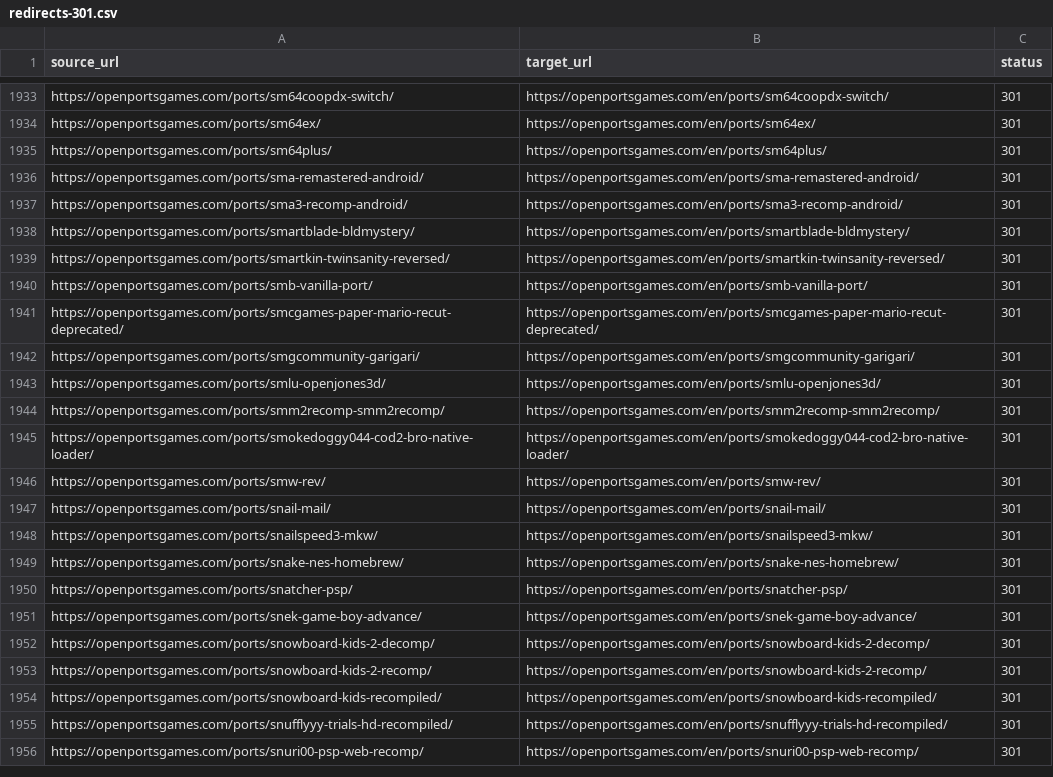
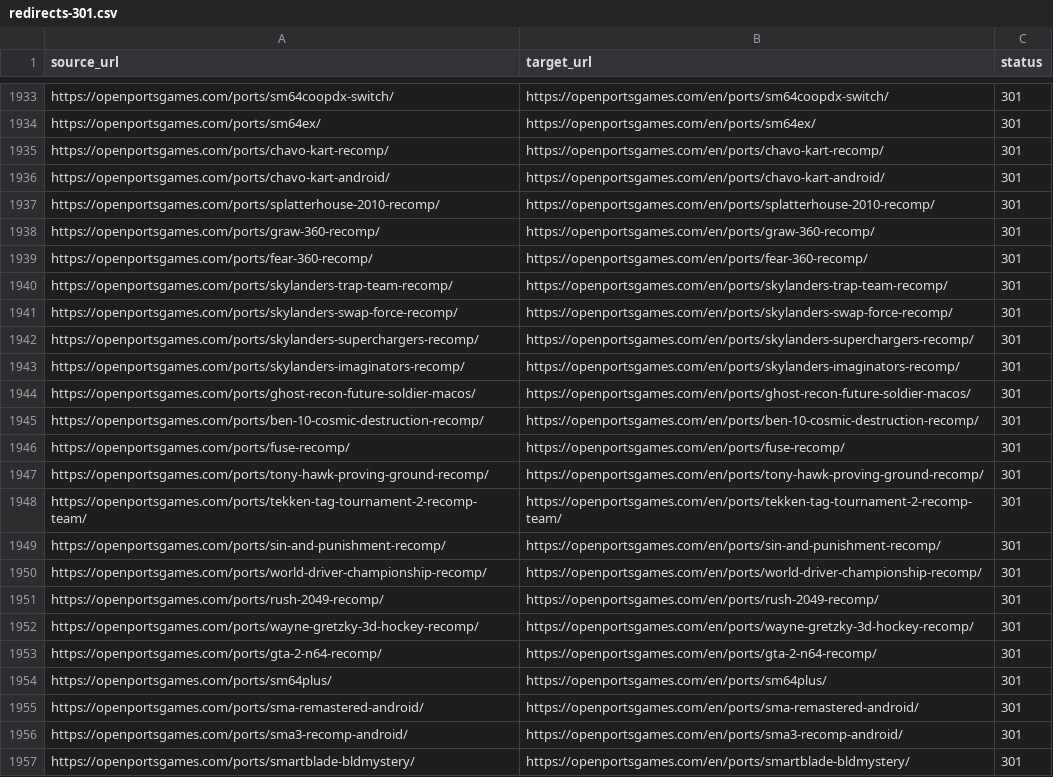
Before and after one commit to Kymie131/openportsgames, a CSV file: docs/redirects-301.csv, drawn as a sheet; only a part is shown, gaps mark what is left out; the shorter side is filled out with more unchanged rows.

Commit message:
feat(catalog): Chavo Kart, Splatterhouse 2010 y lote Xbox 360/N64

```diff
--- a/docs/redirects-301.csv
+++ b/docs/redirects-301.csv
@@ -1934,2 +1934,21 @@ https://openportsgames.com/ports/sm64coopdx-switch/,https://openportsgames.com/e
 https://openportsgames.com/ports/sm64ex/,https://openportsgames.com/en/ports/sm64ex/,301
+https://openportsgames.com/ports/chavo-kart-recomp/,https://openportsgames.com/en/ports/chavo-kart-recomp/,301
+https://openportsgames.com/ports/chavo-kart-android/,https://openportsgames.com/en/ports/chavo-kart-android/,301
+https://openportsgames.com/ports/splatterhouse-2010-recomp/,https://openportsgames.com/en/ports/splatterhouse-2010-recomp/,301
+https://openportsgames.com/ports/graw-360-recomp/,https://openportsgames.com/en/ports/graw-360-recomp/,301
+https://openportsgames.com/ports/fear-360-recomp/,https://openportsgames.com/en/ports/fear-360-recomp/,301
+https://openportsgames.com/ports/skylanders-trap-team-recomp/,https://openportsgames.com/en/ports/skylanders-trap-team-recomp/,301
+https://openportsgames.com/ports/skylanders-swap-force-recomp/,https://openportsgames.com/en/ports/skylanders-swap-force-recomp/,301
+https://openportsgames.com/ports/skylanders-superchargers-recomp/,https://openportsgames.com/en/ports/skylanders-superchargers-recomp/,301
+https://openportsgames.com/ports/skylanders-imaginators-recomp/,https://openportsgames.com/en/ports/skylanders-imaginators-recomp/,301
+https://openportsgames.com/ports/ghost-recon-future-soldier-macos/,https://openportsgames.com/en/ports/ghost-recon-future-soldier-macos/,301
+https://openportsgames.com/ports/ben-10-cosmic-destruction-recomp/,https://openportsgames.com/en/ports/ben-10-cosmic-destruction-recomp/,301
+https://openportsgames.com/ports/fuse-recomp/,https://openportsgames.com/en/ports/fuse-recomp/,301
+https://openportsgames.com/ports/tony-hawk-proving-ground-recomp/,https://openportsgames.com/en/ports/tony-hawk-proving-ground-recomp/,301
+https://openportsgames.com/ports/tekken-tag-tournament-2-recomp-team/,https://openportsgames.com/en/ports/tekken-tag-tournament-2-recomp-team/,301
+https://openportsgames.com/ports/sin-and-punishment-recomp/,https://openportsgames.com/en/ports/sin-and-punishment-recomp/,301
+https://openportsgames.com/ports/world-driver-championship-recomp/,https://openportsgames.com/en/ports/world-driver-championship-recomp/,301
+https://openportsgames.com/ports/rush-2049-recomp/,https://openportsgames.com/en/ports/rush-2049-recomp/,301
+https://openportsgames.com/ports/wayne-gretzky-3d-hockey-recomp/,https://openportsgames.com/en/ports/wayne-gretzky-3d-hockey-recomp/,301
+https://openportsgames.com/ports/gta-2-n64-recomp/,https://openportsgames.com/en/ports/gta-2-n64-recomp/,301
 https://openportsgames.com/ports/sm64plus/,https://openportsgames.com/en/ports/sm64plus/,301
```
Also changed, not shown: 24 other files.
